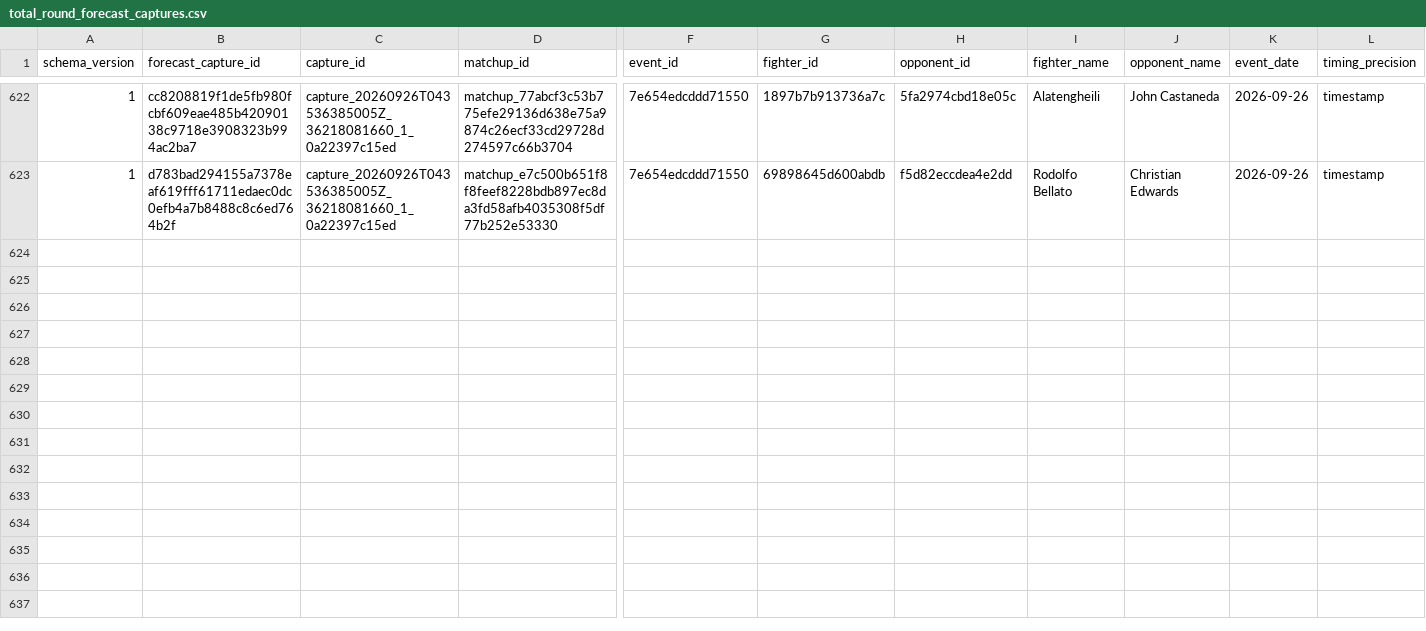
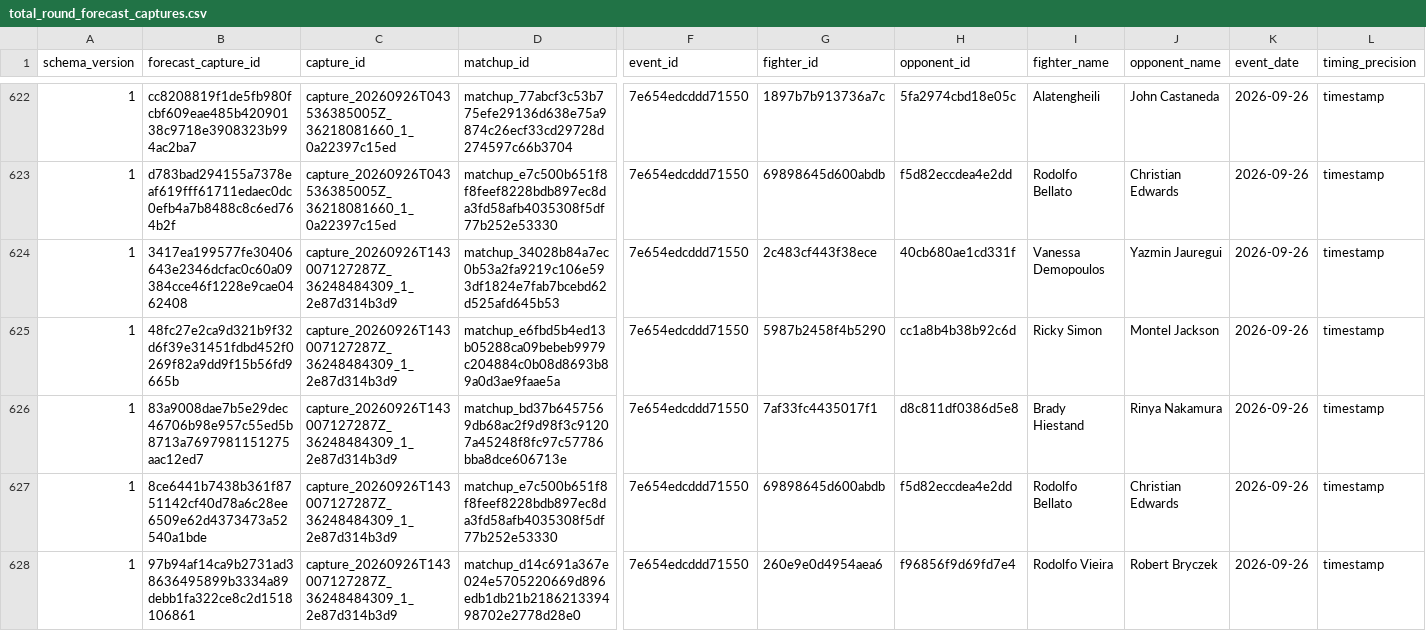
Before and after one commit to alexchandler100/UFC_Prediction_2022, a CSV file: src/content/data/market/total_round_forecast_captures.csv, drawn as a sheet; only a part is shown, gaps mark what is left out; rows hold the shown columns only; the diff covers the shown part only; the diff names each change by its address in the sheet, - before the commit and + after, or states it on an @@ line.

```diff
--- a/src/content/data/market/total_round_forecast_captures.csv
+++ b/src/content/data/market/total_round_forecast_captures.csv
+row 624: 1 | 3417ea199577fe30406643e2346dcfac0c60a09384cce46f1228e9cae0462408 | capture_20260926T143007127287Z_36248484309_1_2e87d314b3d9 | matchup_34028b84a7ec0b53a2fa9219c106e593df1824e7fab7bcebd62d525afd645b53 | 7e654edcddd71550 | 2c483cf443f38ece | 40cb680ae1cd331f | Vanessa Demopoulos | Yazmin Jauregui | 2026-09-26 | timestamp
+row 625: 1 | 48fc27e2ca9d321b9f32d6f39e31451fdbd452f0269f82a9dd9f15b56fd9665b | capture_20260926T143007127287Z_36248484309_1_2e87d314b3d9 | matchup_e6fbd5b4ed13b05288ca09bebeb9979c204884c0b08d8693b89a0d3ae9faae5a | 7e654edcddd71550 | 5987b2458f4b5290 | cc1a8b4b38b92c6d | Ricky Simon | Montel Jackson | 2026-09-26 | timestamp
+row 626: 1 | 83a9008dae7b5e29dec46706b98e957c55ed5b8713a7697981151275aac12ed7 | capture_20260926T143007127287Z_36248484309_1_2e87d314b3d9 | matchup_bd37b6457569db68ac2f9d98f3c91207a45248f8fc97c57786bba8dce606713e | 7e654edcddd71550 | 7af33fc4435017f1 | d8c811df0386d5e8 | Brady Hiestand | Rinya Nakamura | 2026-09-26 | timestamp
+row 627: 1 | 8ce6441b7438b361f8751142cf40d78a6c28ee6509e62d4373473a52540a1bde | capture_20260926T143007127287Z_36248484309_1_2e87d314b3d9 | matchup_e7c500b651f8f8feef8228bdb897ec8da3fd58afb4035308f5df77b252e53330 | 7e654edcddd71550 | 69898645d600abdb | f5d82eccdea4e2dd | Rodolfo Bellato | Christian Edwards | 2026-09-26 | timestamp
+row 628: 1 | 97b94af14ca9b2731ad38636495899b3334a89debb1fa322ce8c2d1518106861 | capture_20260926T143007127287Z_36248484309_1_2e87d314b3d9 | matchup_d14c691a367e024e5705220669d896edb1db21b218621339498702e2778d28e0 | 7e654edcddd71550 | 260e9e0d4954aea6 | f96856f9d69fd7e4 | Rodolfo Vieira | Robert Bryczek | 2026-09-26 | timestamp
```
Also changed, not shown: 4 added rows elsewhere in this file, src/content/data/market/forecast_captures.csv, 20 other files.
